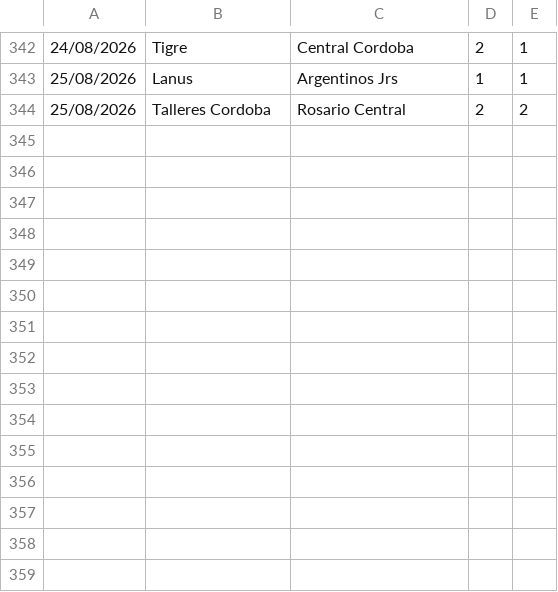
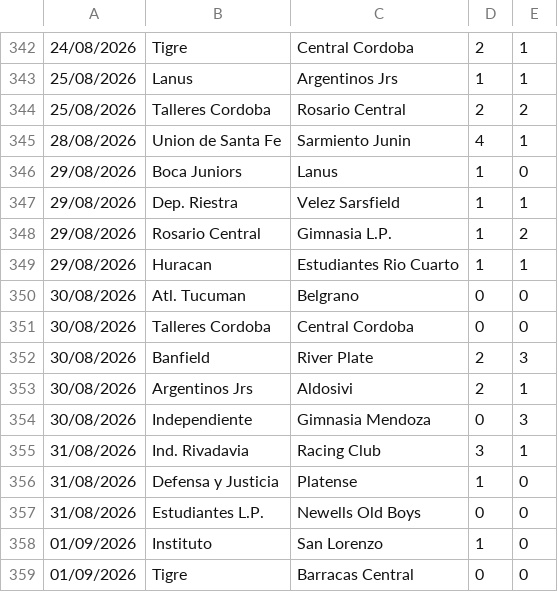
Before and after one commit to dodomiyake/scorecast, a CSV file: data/cur_2026_arg1.csv, drawn as a sheet; only a part is shown, gaps mark what is left out.

```diff
--- a/data/cur_2026_arg1.csv
+++ b/data/cur_2026_arg1.csv
@@ -344 +344,16 @@
 25/08/2026,Talleres Cordoba,Rosario Central,2,2
+28/08/2026,Union de Santa Fe,Sarmiento Junin,4,1
+29/08/2026,Boca Juniors,Lanus,1,0
+29/08/2026,Dep. Riestra,Velez Sarsfield,1,1
+29/08/2026,Rosario Central,Gimnasia L.P.,1,2
+29/08/2026,Huracan,Estudiantes Rio Cuarto,1,1
+30/08/2026,Atl. Tucuman,Belgrano,0,0
+30/08/2026,Talleres Cordoba,Central Cordoba,0,0
+30/08/2026,Banfield,River Plate,2,3
+30/08/2026,Argentinos Jrs,Aldosivi,2,1
+30/08/2026,Independiente,Gimnasia Mendoza,0,3
+31/08/2026,Ind. Rivadavia,Racing Club,3,1
+31/08/2026,Defensa y Justicia,Platense,1,0
+31/08/2026,Estudiantes L.P.,Newells Old Boys,0,0
+01/09/2026,Instituto,San Lorenzo,1,0
+01/09/2026,Tigre,Barracas Central,0,0
```
Also changed, not shown: data/cur_2026_bra1.csv, data/cur_2026_jpn1.csv, 13 other files.
